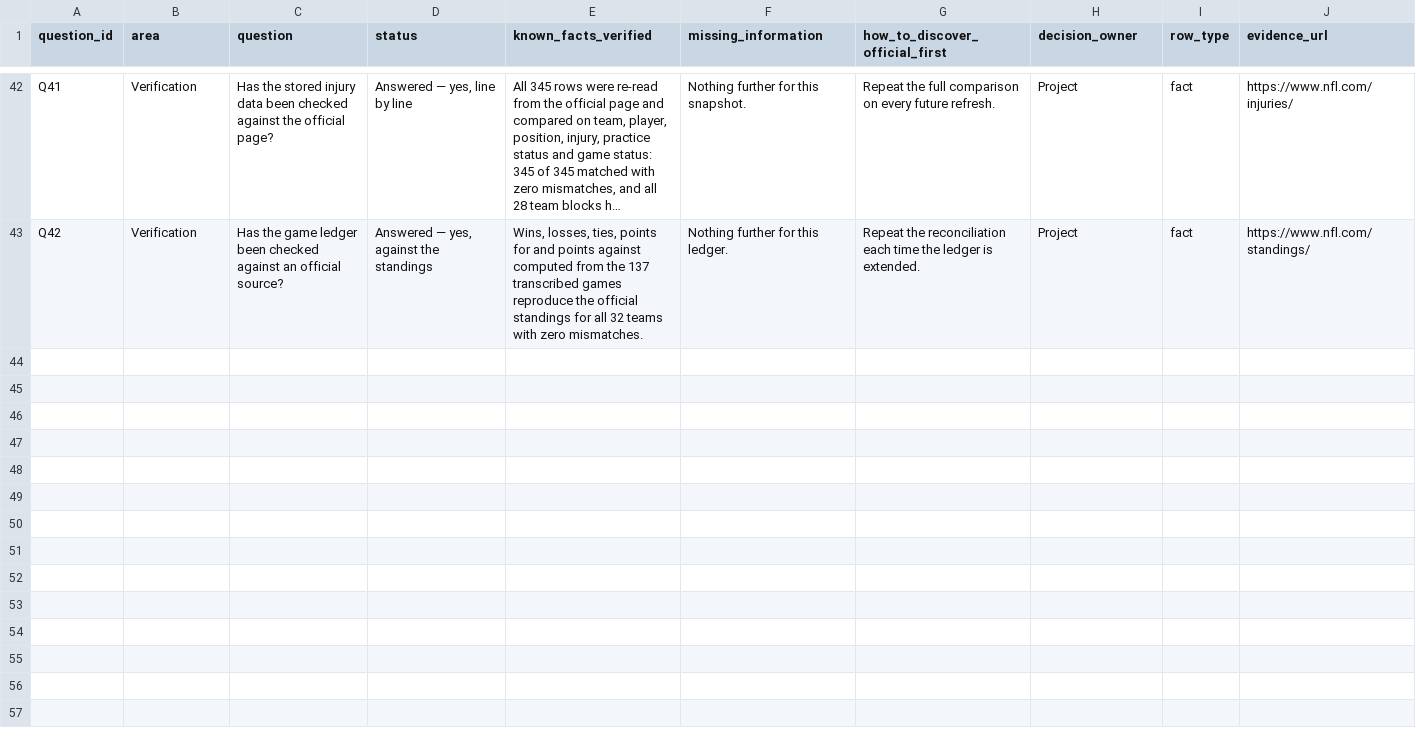
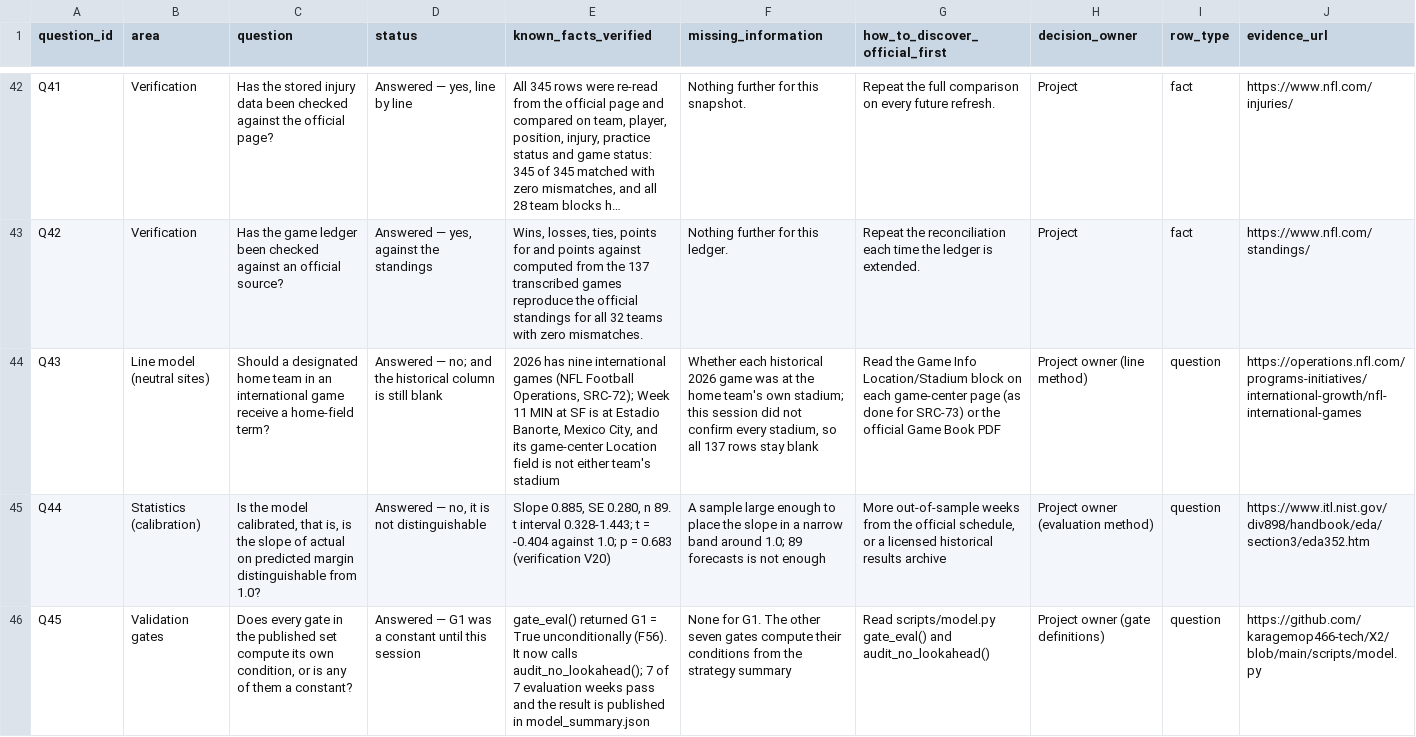
Before and after one commit to karagemop466-tech/X2, a CSV file: data/questions.csv, drawn as a sheet; only a part is shown, gaps mark what is left out; long unchanged cells end in …; the diff names each change by its address in the sheet, - before the commit and + after, or states it on an @@ line.

Commit message:
T54/T56: Week 11 live re-verification, review-path page, registers
- V17: 13/13 Week 11 games match the live official page on 5 fields (65/65) and
  the 6 bye teams match the official Bye list.
- V18: all 32 records on the live page match the standings snapshot (the one
  difference is the known LA/LAR naming difference, F46, same record 5-4-0).
- V19: neutral-site flag confirmed against NFL Football Operations slate.
- V20: C09 arithmetic reproduced independently (slope 0.8868, SE 0.2803,
  CI 0.3297-1.4439, t -0.404, p 0.6874).
- New docs/review.html: one ordered route through the open decisions, with
  what we have, what is missing and whether each step is reversible.
- Questions Q43-Q45, information gaps G14-G16.
- Correlations page and exec summary no longer say the C09 fix is pending.

Co-authored-by: arena-agent <297053741+arena-agent@users.noreply.github.com>

```diff
--- a/data/questions.csv
+++ b/data/questions.csv
+row 44: Q43 | Line model (neutral sites) | Should a designated home team in an international game receive a home-field term? | Answered — no; and the historical column is still blank | 2026 has nine international games (NFL Football Operations, SRC-72); Week 11 MIN at SF is at Estadio Banorte, Mexico City, and its game-center Location field is not either team's stadium | Whether each historical 2026 game was at the home team's own stadium; this session did not confirm every stadium, so all 137 rows stay blank | Read the Game Info Location/Stadium block on each game-center page (as done for SRC-73) or the official Game Book PDF | Project owner (line method) | question | https://operations.nfl.com/programs-initiatives/international-growth/nfl-international-games
+row 45: Q44 | Statistics (calibration) | Is the model calibrated, that is, is the slope of actual on predicted margin distinguishable from 1.0? | Answered — no, it is not distinguishable | Slope 0.885, SE 0.280, n 89. t interval 0.328-1.443; t = -0.404 against 1.0; p = 0.683 (verification V20) | A sample large enough to place the slope in a narrow band around 1.0; 89 forecasts is not enough | More out-of-sample weeks from the official schedule, or a licensed historical results archive | Project owner (evaluation method) | question | https://www.itl.nist.gov/div898/handbook/eda/section3/eda352.htm
+row 46: Q45 | Validation gates | Does every gate in the published set compute its own condition, or is any of them a constant? | Answered — G1 was a constant until this session | gate_eval() returned G1 = True unconditionally (F56). It now calls audit_no_lookahead(); 7 of 7 evaluation weeks pass and the result is published in model_summary.json | None for G1. The other seven gates compute their conditions from the strategy summary | Read scripts/model.py gate_eval() and audit_no_lookahead() | Project owner (gate definitions) | question | https://github.com/karagemop466-tech/X2/blob/main/scripts/model.py
```
Also changed, not shown: data/information_gaps.csv, data/verification_report.csv, 28 other files.
